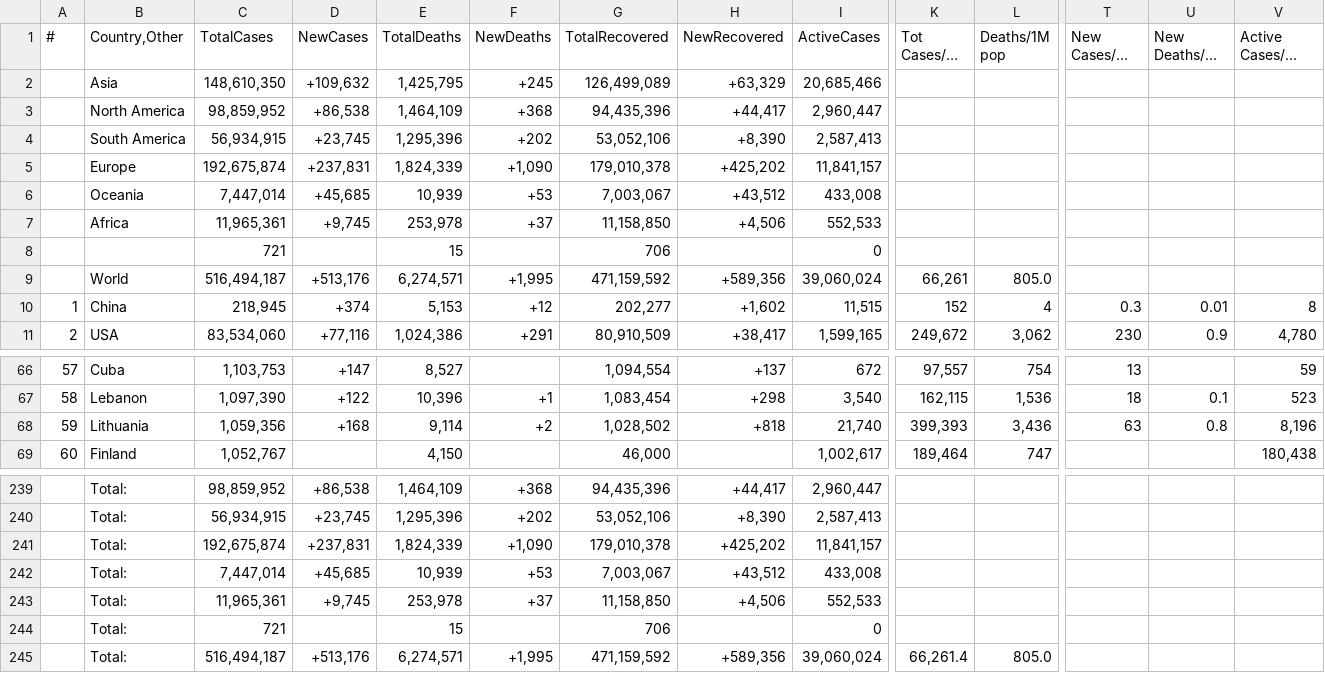
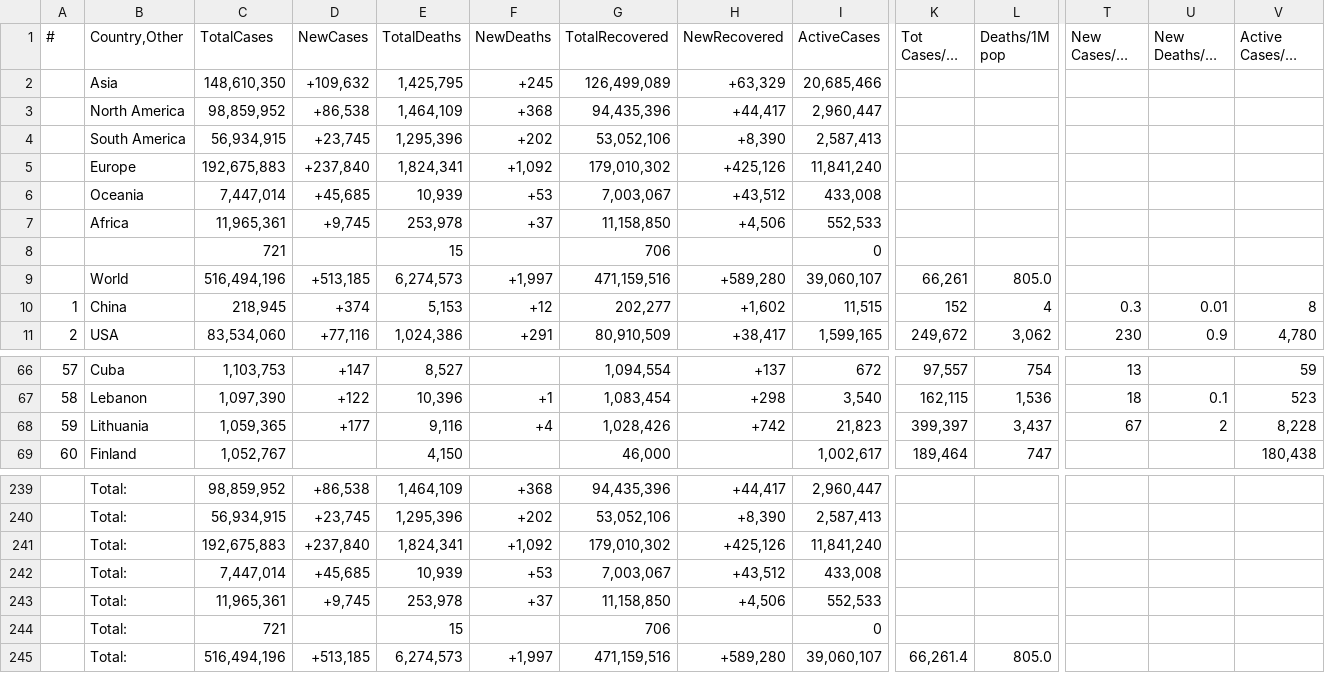
Before and after one commit to Covid-Data-API/Worldometer-Covid-Data-API, a CSV file: Table2.csv, drawn as a sheet; only a part is shown, gaps mark what is left out; long unchanged cells end in …; removed rows and columns are numbered as before the commit, all else as after; rows hold the shown columns only; the diff names each change by its address in the sheet, - before the commit and + after, or states it on an @@ line.

```diff
--- a/Table2.csv
+++ b/Table2.csv
-row 5:  | Europe | 192,675,874 | +237,831 | 1,824,339 | +1,090 | 179,010,378 | +425,202 | 11,841,157
+row 5:  | Europe | 192,675,883 | +237,840 | 1,824,341 | +1,092 | 179,010,302 | +425,126 | 11,841,240
-row 9:  | World | 516,494,187 | +513,176 | 6,274,571 | +1,995 | 471,159,592 | +589,356 | 39,060,024 | 66,261 | 805.0
+row 9:  | World | 516,494,196 | +513,185 | 6,274,573 | +1,997 | 471,159,516 | +589,280 | 39,060,107 | 66,261 | 805.0
-C68 (TotalCases): 1,059,356
+C68 (TotalCases): 1,059,365
-D68 (NewCases): +168
+D68 (NewCases): +177
-E68 (TotalDeaths): 9,114
+E68 (TotalDeaths): 9,116
-F68 (NewDeaths): +2
+F68 (NewDeaths): +4
-G68 (TotalRecovered): 1,028,502
+G68 (TotalRecovered): 1,028,426
-H68 (NewRecovered): +818
+H68 (NewRecovered): +742
-I68 (ActiveCases): 21,740
+I68 (ActiveCases): 21,823
-K68 (Tot Cases/1M pop): 399,393
+K68 (Tot Cases/1M pop): 399,397
-L68 (Deaths/1M pop): 3,436
+L68 (Deaths/1M pop): 3,437
-T68 (New Cases/1M pop): 63
+T68 (New Cases/1M pop): 67
-U68 (New Deaths/1M pop): 0.8
+U68 (New Deaths/1M pop): 2
-V68 (Active Cases/1M pop): 8,196
+V68 (Active Cases/1M pop): 8,228
-row 241:  | Total: | 192,675,874 | +237,831 | 1,824,339 | +1,090 | 179,010,378 | +425,202 | 11,841,157
+row 241:  | Total: | 192,675,883 | +237,840 | 1,824,341 | +1,092 | 179,010,302 | +425,126 | 11,841,240
-row 245:  | Total: | 516,494,187 | +513,176 | 6,274,571 | +1,995 | 471,159,592 | +589,356 | 39,060,024 | 66,261.4 | 805.0
+row 245:  | Total: | 516,494,196 | +513,185 | 6,274,573 | +1,997 | 471,159,516 | +589,280 | 39,060,107 | 66,261.4 | 805.0
```
Also changed, not shown: Table1.csv.
